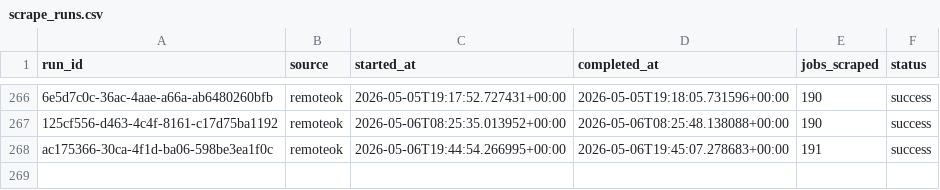
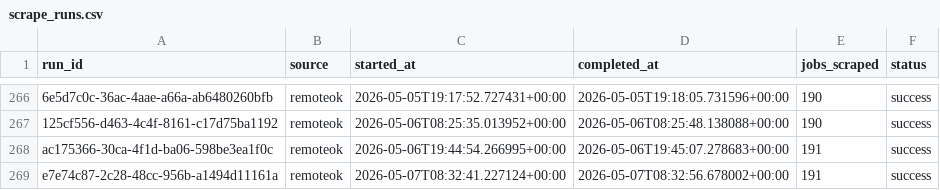
Before and after one commit to tanprabhu/job-market-pulse, a CSV file: data/meta/scrape_runs.csv, drawn as a sheet; only a part is shown, gaps mark what is left out; the diff names each change by its address in the sheet, - before the commit and + after, or states it on an @@ line.

```diff
--- a/data/meta/scrape_runs.csv
+++ b/data/meta/scrape_runs.csv
+row 269: e7e74c87-2c28-48cc-956b-a1494d11161a | remoteok | 2026-05-07T08:32:41.227124+00:00 | 2026-05-07T08:32:56.678002+00:00 | 191 | success
```
Also changed, not shown: data/processed/data_clean.csv, data/processed/run_job_info.csv, 1 other file.
